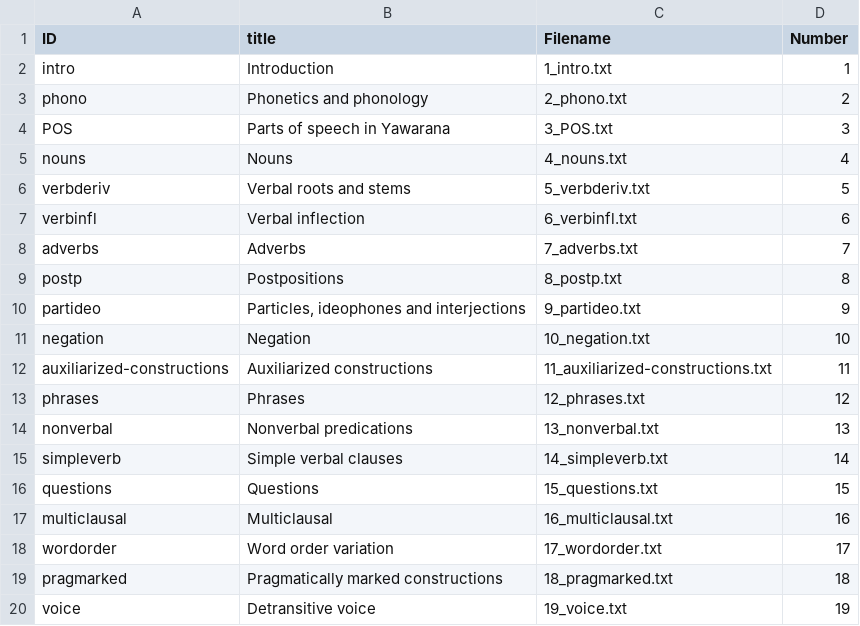
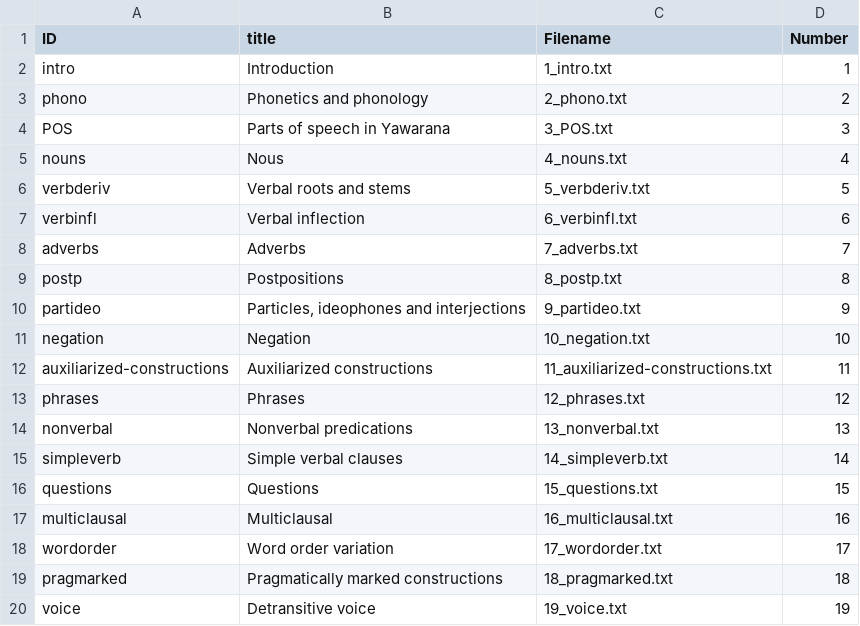
Before and after one commit to caribank/yawarana-sketch, a CSV file: output/clld/chapters.csv, drawn as a sheet.

```diff
--- a/output/clld/chapters.csv
+++ b/output/clld/chapters.csv
@@ -4,3 +4,3 @@ phono,Phonetics and phonology,2_phono.txt,2
 POS,Parts of speech in Yawarana,3_POS.txt,3
-nouns,Nouns,4_nouns.txt,4
+nouns,Nous,4_nouns.txt,4
 verbderiv,Verbal roots and stems,5_verbderiv.txt,5
```
Also changed, not shown: 10 other files.
